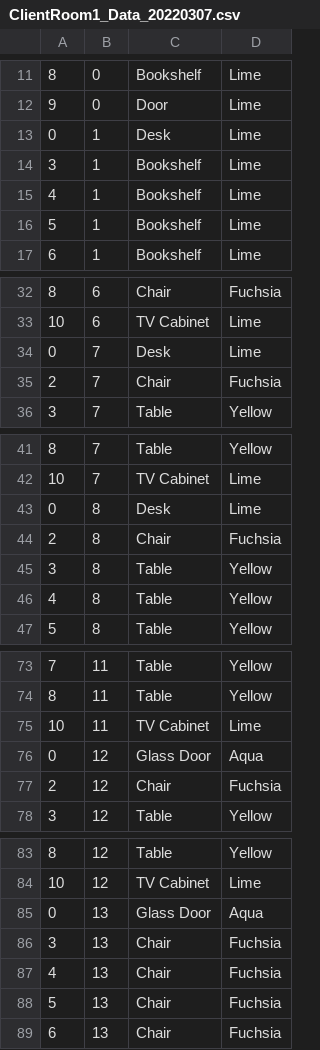
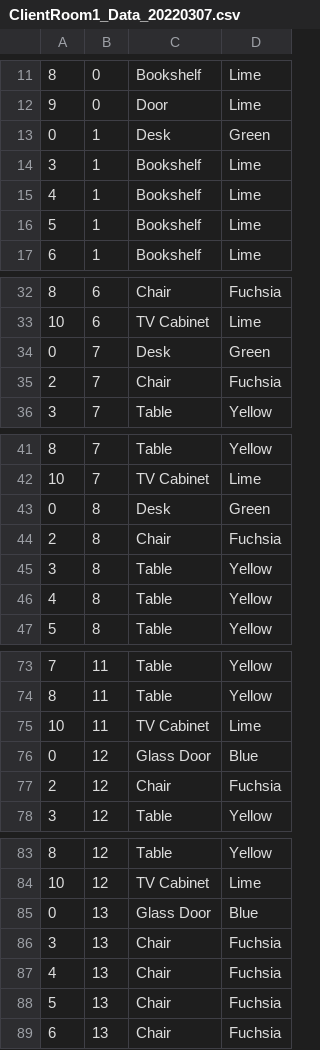
Before and after one commit to sebaz34/Java_Assessment, a CSV file: RoomPlanner/ClientRoom1_Data_20220307.csv, drawn as a sheet; only a part is shown, gaps mark what is left out; the diff covers the shown part only; the diff names each change by its address in the sheet, - before the commit and + after, or states it on an @@ line.

```diff
--- a/RoomPlanner/ClientRoom1_Data_20220307.csv
+++ b/RoomPlanner/ClientRoom1_Data_20220307.csv
-D13: Lime
+D13: Green
-D34: Lime
+D34: Green
-D43: Lime
+D43: Green
-D76: Aqua
+D76: Blue
-D85: Aqua
+D85: Blue
```
Also changed, not shown: 20 edited cells elsewhere in this file, 10 other files.
